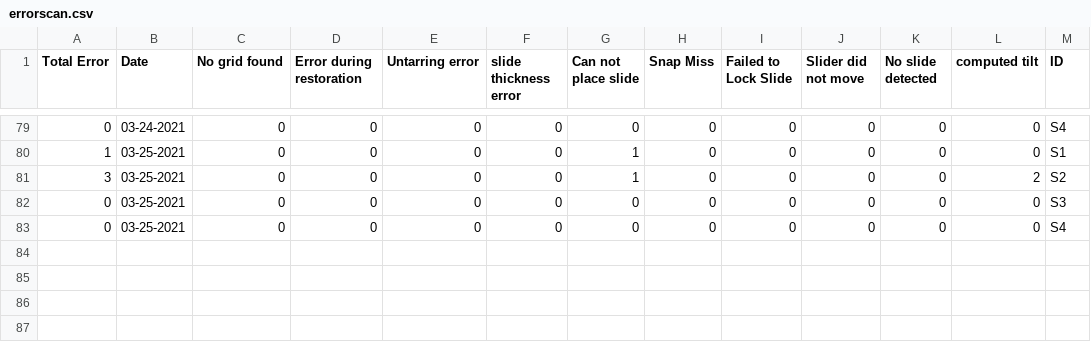
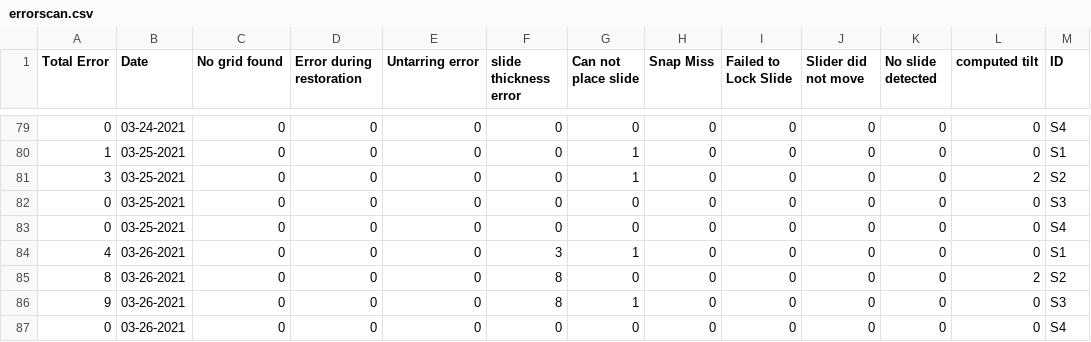
Before and after one commit to MONSTERharper/extra, a CSV file: errorscan.csv, drawn as a sheet; only a part is shown, gaps mark what is left out; the diff names each change by its address in the sheet, - before the commit and + after, or states it on an @@ line.

Commit message:
Update errorscan.csv

```diff
--- a/errorscan.csv
+++ b/errorscan.csv
+row 84: 4 | 03-26-2021 | 0 | 0 | 0 | 3 | 1 | 0 | 0 | 0 | 0 | 0 | S1
+row 85: 8 | 03-26-2021 | 0 | 0 | 0 | 8 | 0 | 0 | 0 | 0 | 0 | 2 | S2
+row 86: 9 | 03-26-2021 | 0 | 0 | 0 | 8 | 1 | 0 | 0 | 0 | 0 | 0 | S3
+row 87: 0 | 03-26-2021 | 0 | 0 | 0 | 0 | 0 | 0 | 0 | 0 | 0 | 0 | S4
```
